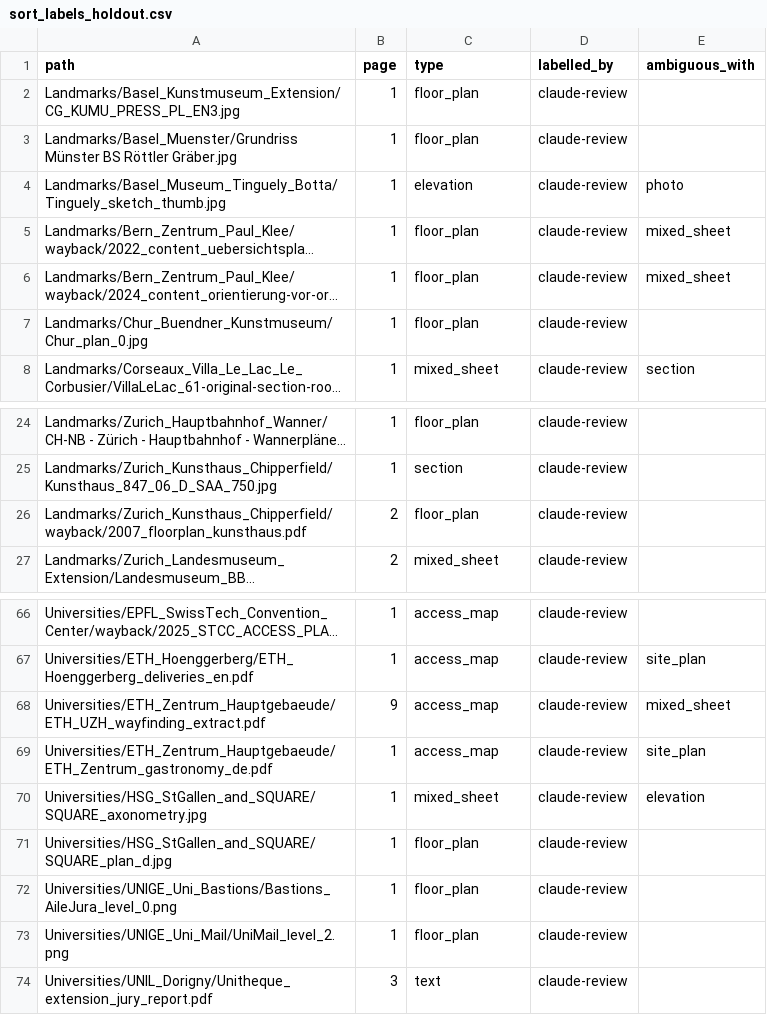
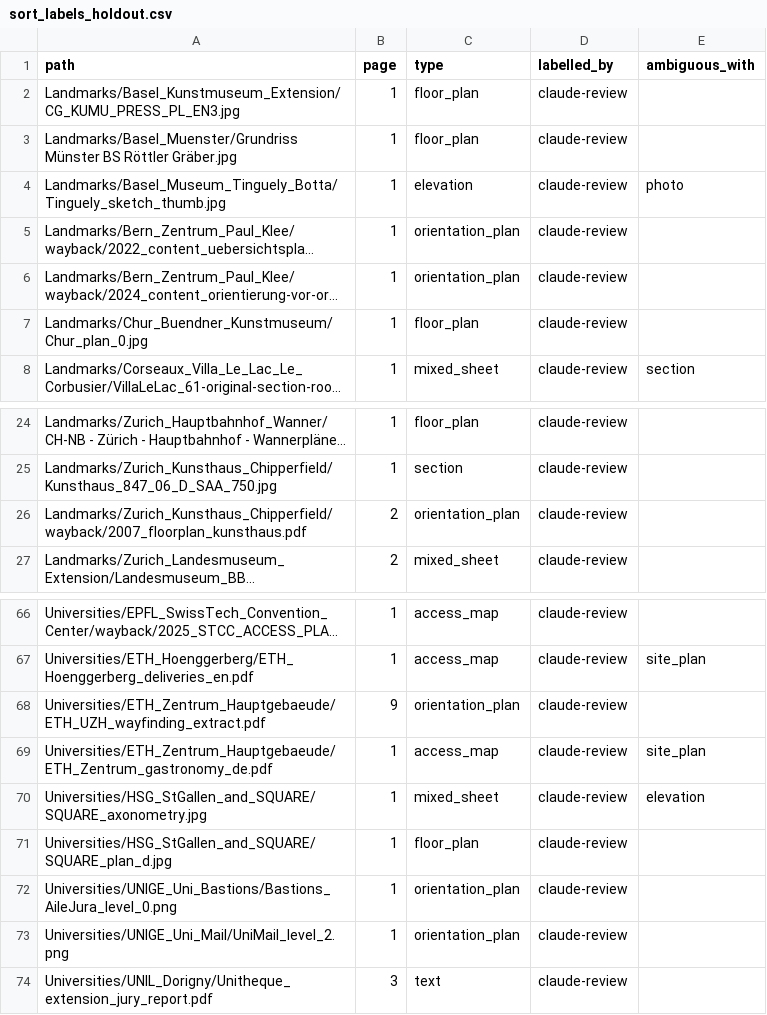
Before and after one commit to SuperQuentin/UnitSportSwitzerland, a CSV file: tools/plancues/sort_labels_holdout.csv, drawn as a sheet; only a part is shown, gaps mark what is left out; long unchanged cells end in …; the diff names each change by its address in the sheet, - before the commit and + after, or states it on an @@ line.

```diff
--- a/tools/plancues/sort_labels_holdout.csv
+++ b/tools/plancues/sort_labels_holdout.csv
-C5:C6 (type): floor_plan
+C5:C6 (type): orientation_plan
-E5:E6 (ambiguous_with): mixed_sheet
+E5:E6 (ambiguous_with): (empty)
-C26 (type): floor_plan
+C26 (type): orientation_plan
-C68 (type): access_map
+C68 (type): orientation_plan
-E68 (ambiguous_with): mixed_sheet
+E68 (ambiguous_with): (empty)
-C72:C73 (type): floor_plan
+C72:C73 (type): orientation_plan
```
Also changed, not shown: tools/plancues/sort_labels.csv, tools/plancues/sort_labels_train.csv, 2 other files.
